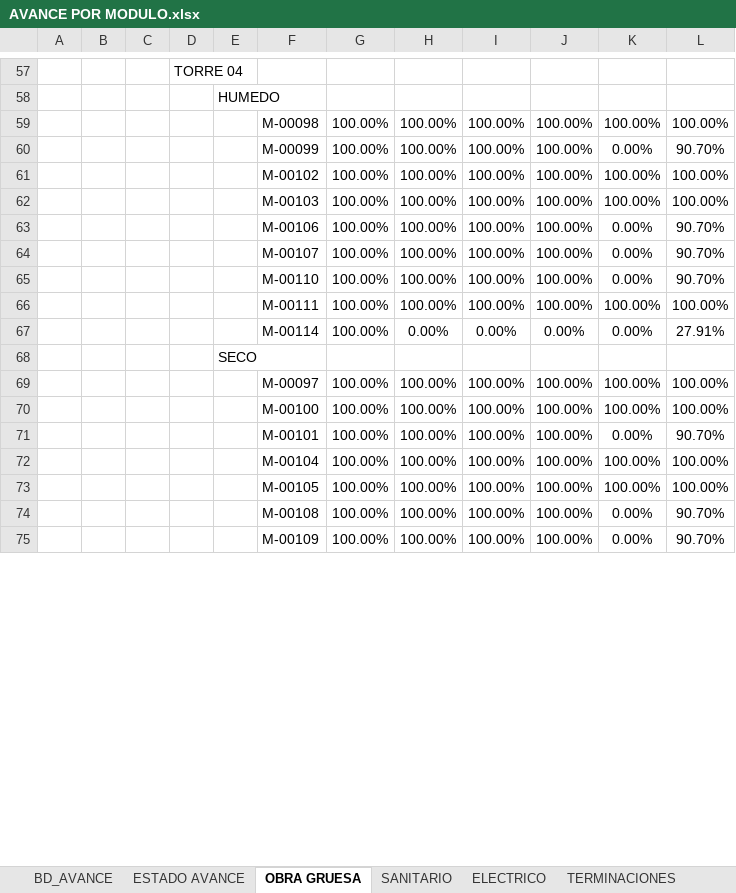
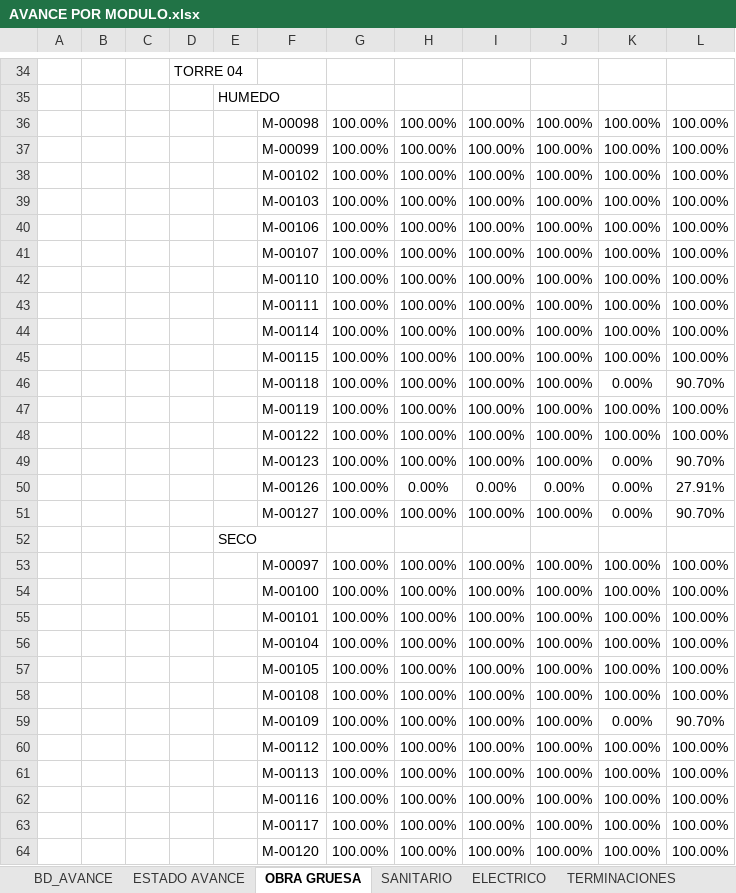
Before and after one commit to ArielPint/LA-CHACRA, an Excel workbook: data/AVANCE POR MODULO.xlsx, sheet OBRA GRUESA, drawn as a sheet; only a part is shown, gaps mark what is left out; values as stored, in another font and other column widths than the file's, no borders; charts and pictures and conditional formats not drawn; addresses are those after the commit; the diff covers the shown part only; the diff names each change by its address in the sheet, - before the commit and + after, or states it on an @@ line.

```diff
--- a/data/AVANCE POR MODULO.xlsx (sheet OBRA GRUESA)
+++ b/data/AVANCE POR MODULO.xlsx (sheet OBRA GRUESA)
-K37: 0.00%
+K37: 100.00%
-L37: 90.70%
+L37: 100.00%
-K40:K42: 0.00%
+K40:K42: 100.00%
-L40:L42: 90.70%
+L40:L42: 100.00%
+row 44:  |  |  |  |  | M-00114 | 100.00% | 100.00% | 100.00% | 100.00% | 100.00% | 100.00%
+row 45:  |  |  |  |  | M-00115 | 100.00% | 100.00% | 100.00% | 100.00% | 100.00% | 100.00%
+row 46:  |  |  |  |  | M-00118 | 100.00% | 100.00% | 100.00% | 100.00% | 0.00% | 90.70%
+row 47:  |  |  |  |  | M-00119 | 100.00% | 100.00% | 100.00% | 100.00% | 100.00% | 100.00%
+row 48:  |  |  |  |  | M-00122 | 100.00% | 100.00% | 100.00% | 100.00% | 100.00% | 100.00%
+row 49:  |  |  |  |  | M-00123 | 100.00% | 100.00% | 100.00% | 100.00% | 0.00% | 90.70%
-F50: M-00114
+F50: M-00126
+row 51:  |  |  |  |  | M-00127 | 100.00% | 100.00% | 100.00% | 100.00% | 0.00% | 90.70%
-K55: 0.00%
+K55: 100.00%
-L55: 90.70%
+L55: 100.00%
-K58: 0.00%
+K58: 100.00%
-L58: 90.70%
+L58: 100.00%
+row 60:  |  |  |  |  | M-00112 | 100.00% | 100.00% | 100.00% | 100.00% | 100.00% | 100.00%
+row 61:  |  |  |  |  | M-00113 | 100.00% | 100.00% | 100.00% | 100.00% | 100.00% | 100.00%
+row 62:  |  |  |  |  | M-00116 | 100.00% | 100.00% | 100.00% | 100.00% | 100.00% | 100.00%
+row 63:  |  |  |  |  | M-00117 | 100.00% | 100.00% | 100.00% | 100.00% | 100.00% | 100.00%
+row 64:  |  |  |  |  | M-00120 | 100.00% | 100.00% | 100.00% | 100.00% | 100.00% | 100.00%
```
Also changed, not shown: 3 added rows, 22 removed rows, 1 moved row and 3 edited cells elsewhere in this sheet, sheet BD_AVANCE, sheet ESTADO AVANCE, sheet TERMINACIONES, sheet SANITARIO, sheet ELECTRICO, hidden cells.
